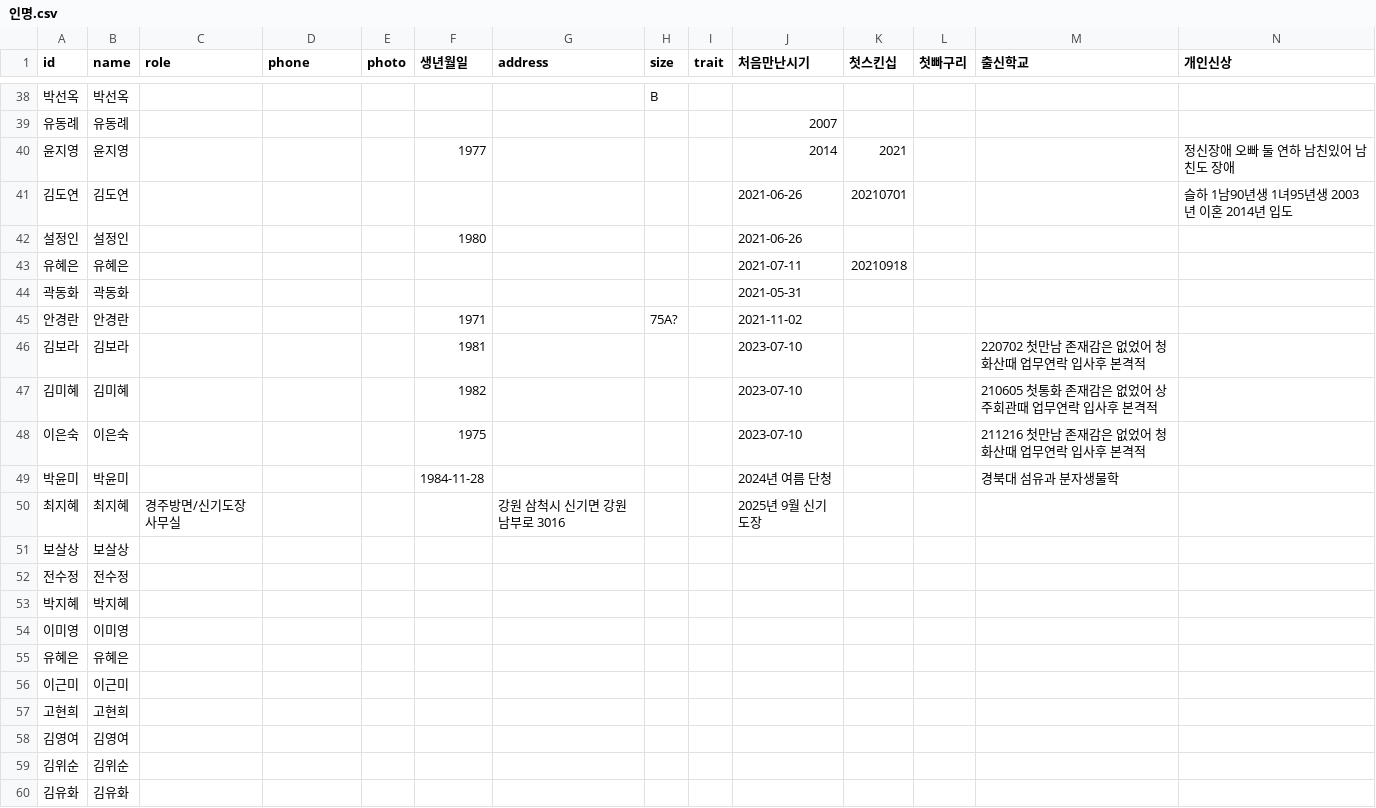
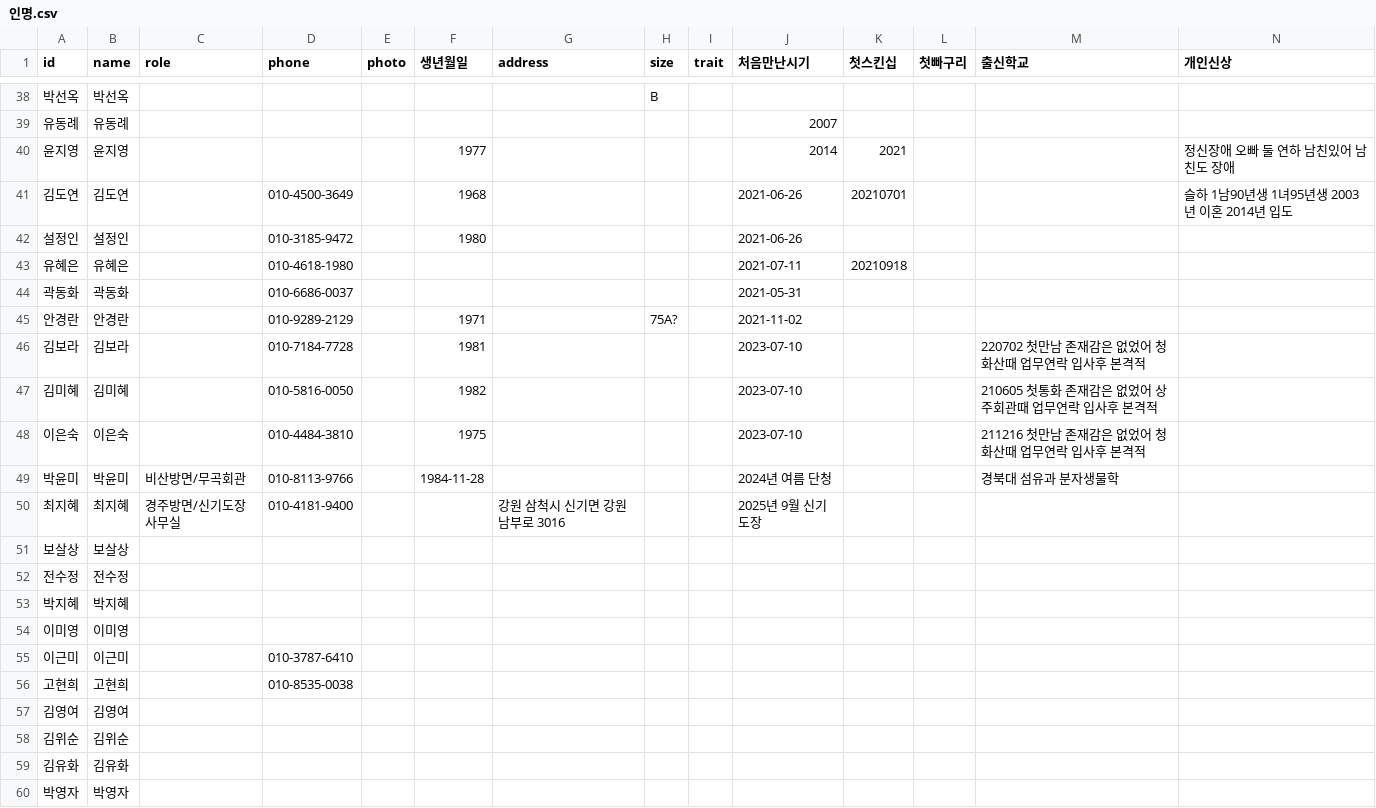
Before and after one commit to jym5317-coder/my-private-note, a CSV file: 인명.csv, drawn as a sheet; only a part is shown, gaps mark what is left out; the shorter side is filled out with more unchanged rows; removed rows and columns are numbered as before the commit, all else as after; rows hold the shown columns only; the diff covers the shown part only; the diff names each change by its address in the sheet, - before the commit and + after, or states it on an @@ line.

```diff
--- a/인명.csv
+++ b/인명.csv
-D41 (phone): (empty)
+D41 (phone): 010-4500-3649
-F41 (생년월일): (empty)
+F41 (생년월일): 1968
-D42 (phone): (empty)
+D42 (phone): 010-3185-9472
-D43 (phone): (empty)
+D43 (phone): 010-4618-1980
-D44 (phone): (empty)
+D44 (phone): 010-6686-0037
-D45 (phone): (empty)
+D45 (phone): 010-9289-2129
-D46 (phone): (empty)
+D46 (phone): 010-7184-7728
-D47 (phone): (empty)
+D47 (phone): 010-5816-0050
-D48 (phone): (empty)
+D48 (phone): 010-4484-3810
-C49 (role): (empty)
+C49 (role): 비산방면/무곡회관
-D49 (phone): (empty)
+D49 (phone): 010-8113-9766
-D50 (phone): (empty)
+D50 (phone): 010-4181-9400
-row 55: 유혜은 | 유혜은
-D55 (phone): (empty)
+D55 (phone): 010-3787-6410
-D56 (phone): (empty)
+D56 (phone): 010-8535-0038
```
Also changed, not shown: 8 added rows and 3 edited cells elsewhere in this file.
